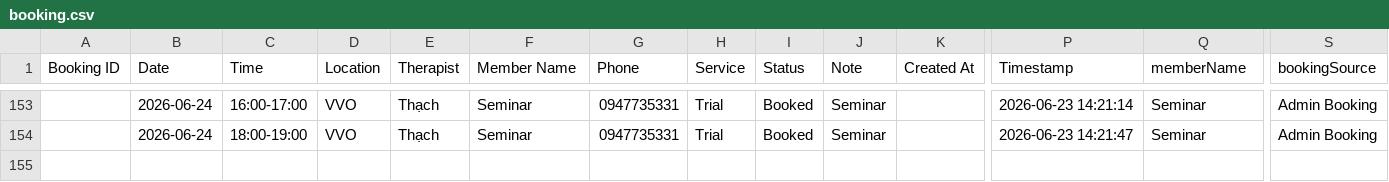
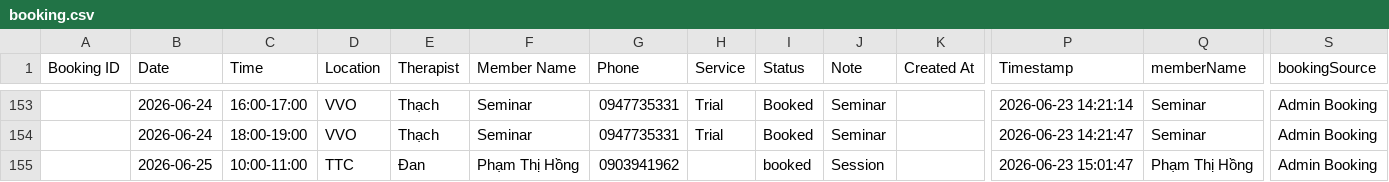
Before and after one commit to dtchien401/ProPhysio-Dashboard, a CSV file: booking.csv, drawn as a sheet; only a part is shown, gaps mark what is left out; rows hold the shown columns only; the diff names each change by its address in the sheet, - before the commit and + after, or states it on an @@ line.

Commit message:
Auto upload booking.csv from Google Sheets

```diff
--- a/booking.csv
+++ b/booking.csv
+row 155:  | 2026-06-25 | 10:00-11:00 | TTC | Đan | Phạm Thị Hồng | 0903941962 |  | booked | Session |  | 2026-06-23 15:01:47 | Phạm Thị Hồng | Admin Booking
```
